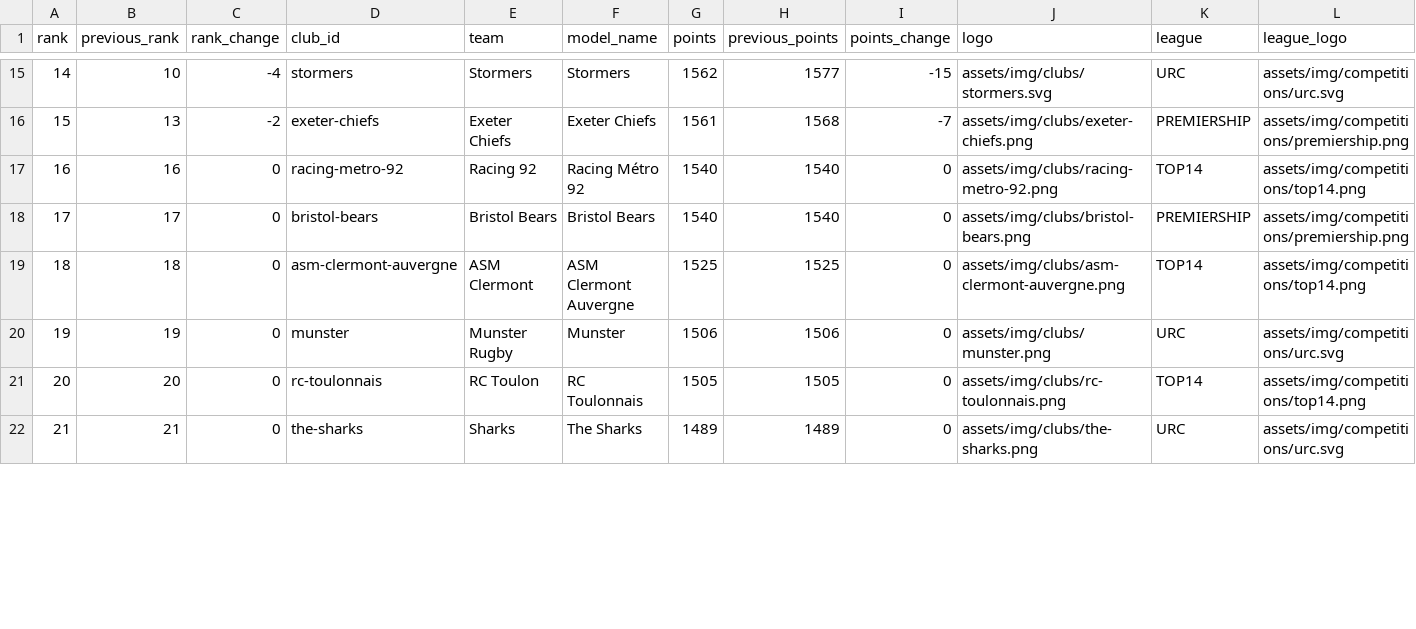
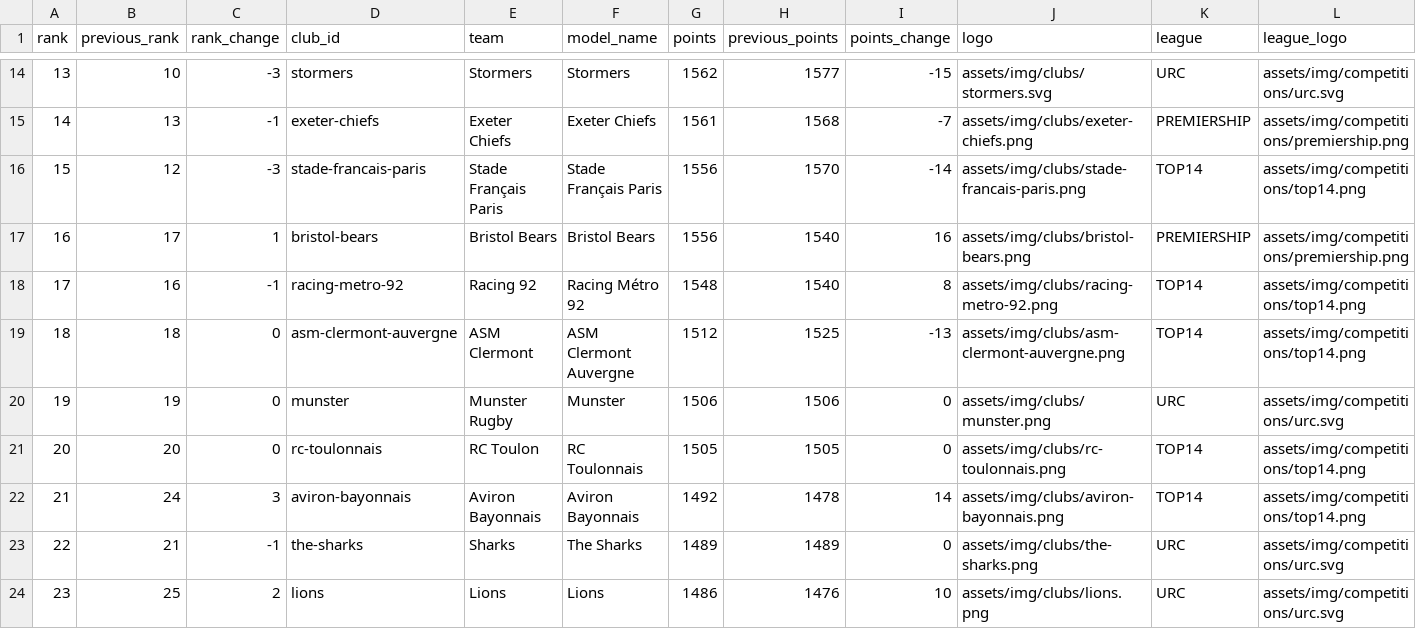
Before and after one commit to aymft/EuropeanRugbyRanking, a CSV file: data/processed/rankings.csv, drawn as a sheet; only a part is shown, gaps mark what is left out; the diff covers the shown part only.

```diff
--- a/data/processed/rankings.csv
+++ b/data/processed/rankings.csv
@@ -15,8 +14,11 @@ rank,previous_rank,rank_change,club_id,team,model_name,points,previous_points,po
-14,10,-4,stormers,Stormers,Stormers,1562,1577,-15,assets/img/clubs/stormers.svg,URC,assets/img/competitions/urc.svg
-15,13,-2,exeter-chiefs,Exeter Chiefs,Exeter Chiefs,1561,1568,-7,assets/img/clubs/exeter-chiefs.png,PREMIERSHIP,assets/img/competitions/premiership.png
-16,16,0,racing-metro-92,Racing 92,Racing Métro 92,1540,1540,0,assets/img/clubs/racing-metro-92.png,TOP14,assets/img/competitions/top14.png
-17,17,0,bristol-bears,Bristol Bears,Bristol Bears,1540,1540,0,assets/img/clubs/bristol-bears.png,PREMIERSHIP,assets/img/competitions/premiership.png
-18,18,0,asm-clermont-auvergne,ASM Clermont,ASM Clermont Auvergne,1525,1525,0,assets/img/clubs/asm-clermont-auvergne.png,TOP14,assets/img/competitions/top14.png
+13,10,-3,stormers,Stormers,Stormers,1562,1577,-15,assets/img/clubs/stormers.svg,URC,assets/img/competitions/urc.svg
+14,13,-1,exeter-chiefs,Exeter Chiefs,Exeter Chiefs,1561,1568,-7,assets/img/clubs/exeter-chiefs.png,PREMIERSHIP,assets/img/competitions/premiership.png
+15,12,-3,stade-francais-paris,Stade Français Paris,Stade Français Paris,1556,1570,-14,assets/img/clubs/stade-francais-paris.png,TOP14,assets/img/competitions/top14.png
+16,17,1,bristol-bears,Bristol Bears,Bristol Bears,1556,1540,16,assets/img/clubs/bristol-bears.png,PREMIERSHIP,assets/img/competitions/premiership.png
+17,16,-1,racing-metro-92,Racing 92,Racing Métro 92,1548,1540,8,assets/img/clubs/racing-metro-92.png,TOP14,assets/img/competitions/top14.png
+18,18,0,asm-clermont-auvergne,ASM Clermont,ASM Clermont Auvergne,1512,1525,-13,assets/img/clubs/asm-clermont-auvergne.png,TOP14,assets/img/competitions/top14.png
 19,19,0,munster,Munster Rugby,Munster,1506,1506,0,assets/img/clubs/munster.png,URC,assets/img/competitions/urc.svg
 20,20,0,rc-toulonnais,RC Toulon,RC Toulonnais,1505,1505,0,assets/img/clubs/rc-toulonnais.png,TOP14,assets/img/competitions/top14.png
-21,21,0,the-sharks,Sharks,The Sharks,1489,1489,0,assets/img/clubs/the-sharks.png,URC,assets/img/competitions/urc.svg
+21,24,3,aviron-bayonnais,Aviron Bayonnais,Aviron Bayonnais,1492,1478,14,assets/img/clubs/aviron-bayonnais.png,TOP14,assets/img/competitions/top14.png
+22,21,-1,the-sharks,Sharks,The Sharks,1489,1489,0,assets/img/clubs/the-sharks.png,URC,assets/img/competitions/urc.svg
+23,25,2,lions,Lions,Lions,1486,1476,10,assets/img/clubs/lions.png,URC,assets/img/competitions/urc.svg
```
Also changed, not shown: 3 removed rows and 72 edited cells elsewhere in this file, data/processed/matches_history.csv, docs/data/rankings.csv, 2 other files.
